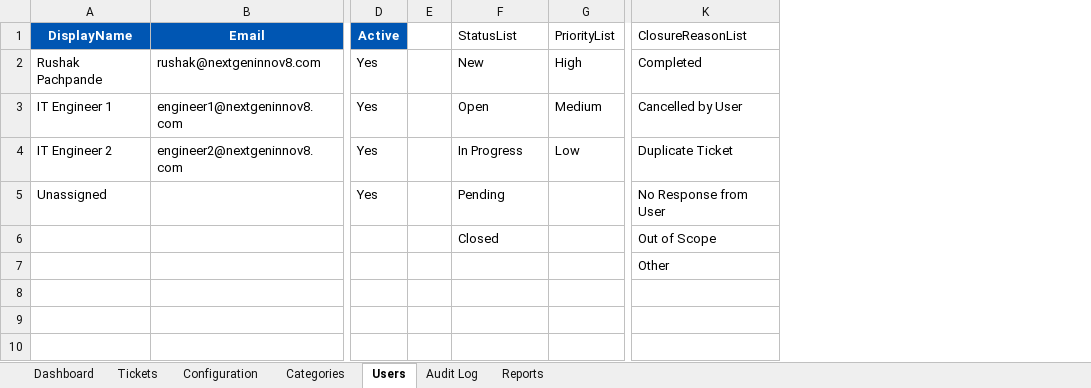
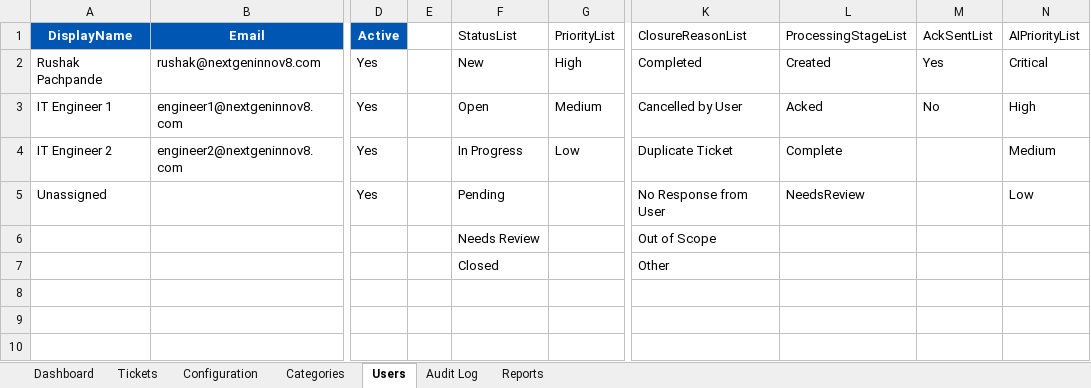
Before and after one commit to RushakPachpande/IT-Helpdesk, an Excel workbook: assets/IT Support Tickets NGI.xlsx, sheet Users, drawn as a sheet; only a part is shown, gaps mark what is left out; values as stored, in another font and other column widths than the file's, no borders; the diff names each change by its address in the sheet, - before the commit and + after, or states it on an @@ line.

Commit message:
Add fault-tolerant enhancements to IT ticketing workflow. Update main workflow to include AI summarization, processing stages, and improved error handling. Revise workflow guide for clarity and detail. Update Excel workbook structure to support new features.

```diff
--- a/assets/IT Support Tickets NGI.xlsx (sheet Users)
+++ b/assets/IT Support Tickets NGI.xlsx (sheet Users)
+column L (ProcessingStageList), rows 2-5: Created | Acked | Complete | NeedsReview
+column M (AckSentList), rows 2-3: Yes | No
+column N (AIPriorityList), rows 2-5: Critical | High | Medium | Low
-F6 (StatusList): Closed
+F6 (StatusList): Needs Review
-F7 (StatusList): (empty)
+F7 (StatusList): Closed
```
Also changed, not shown: sheet Tickets, sheet Dashboard, sheet Configuration, sheet Audit Log, charts or pictures, assets/IT Support Tickets.xlsx, 10 other files.
